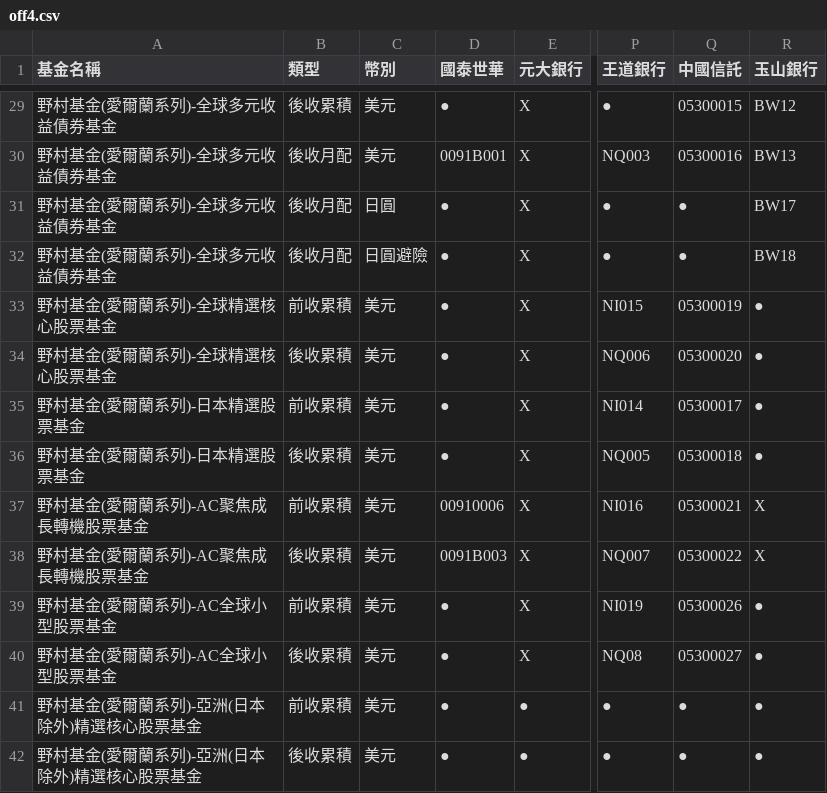
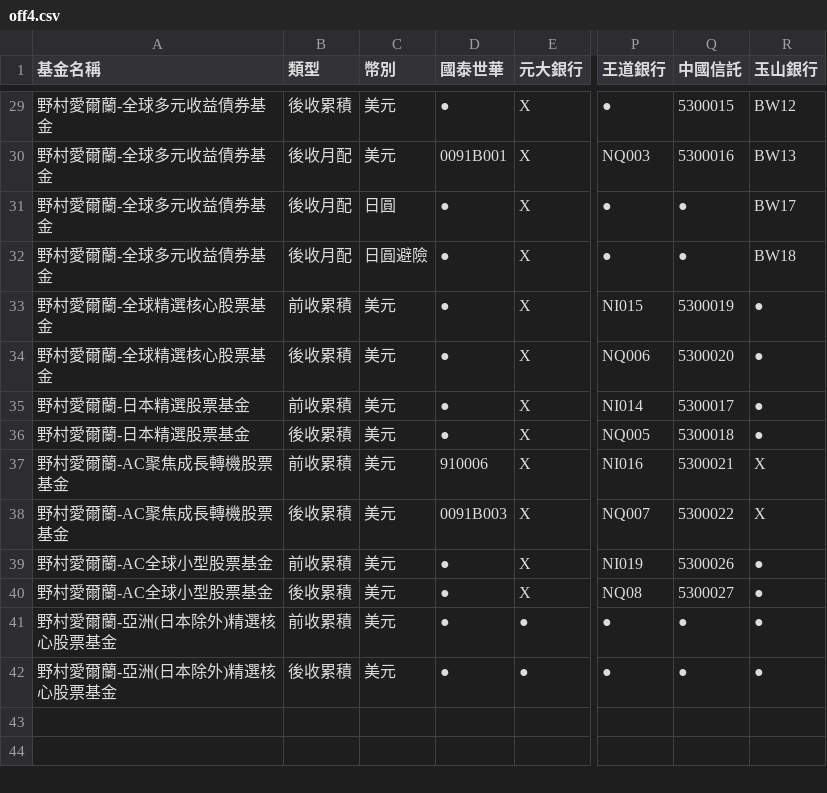
Before and after one commit to Nomucod/fundcode, a CSV file: off4.csv, drawn as a sheet; only a part is shown, gaps mark what is left out; the diff covers the shown part only; the diff names each change by its address in the sheet, - before the commit and + after, or states it on an @@ line.

```diff
--- a/off4.csv
+++ b/off4.csv
-A29:A32 (基金名稱): 野村基金(愛爾蘭系列)-全球多元收益債券基金
+A29:A32 (基金名稱): 野村愛爾蘭-全球多元收益債券基金
-Q29 (中國信託): 05300015
+Q29 (中國信託): 5300015
-Q30 (中國信託): 05300016
+Q30 (中國信託): 5300016
-A33:A34 (基金名稱): 野村基金(愛爾蘭系列)-全球精選核心股票基金
+A33:A34 (基金名稱): 野村愛爾蘭-全球精選核心股票基金
-Q33 (中國信託): 05300019
+Q33 (中國信託): 5300019
-Q34 (中國信託): 05300020
+Q34 (中國信託): 5300020
-A35:A36 (基金名稱): 野村基金(愛爾蘭系列)-日本精選股票基金
+A35:A36 (基金名稱): 野村愛爾蘭-日本精選股票基金
-Q35 (中國信託): 05300017
+Q35 (中國信託): 5300017
-Q36 (中國信託): 05300018
+Q36 (中國信託): 5300018
-A37:A38 (基金名稱): 野村基金(愛爾蘭系列)-AC聚焦成長轉機股票基金
+A37:A38 (基金名稱): 野村愛爾蘭-AC聚焦成長轉機股票基金
-D37 (國泰世華): 00910006
+D37 (國泰世華): 910006
-Q37 (中國信託): 05300021
+Q37 (中國信託): 5300021
-Q38 (中國信託): 05300022
+Q38 (中國信託): 5300022
-A39:A40 (基金名稱): 野村基金(愛爾蘭系列)-AC全球小型股票基金
+A39:A40 (基金名稱): 野村愛爾蘭-AC全球小型股票基金
-Q39 (中國信託): 05300026
+Q39 (中國信託): 5300026
-Q40 (中國信託): 05300027
+Q40 (中國信託): 5300027
-A41:A42 (基金名稱): 野村基金(愛爾蘭系列)-亞洲(日本除外)精選核心股票基金
+A41:A42 (基金名稱): 野村愛爾蘭-亞洲(日本除外)精選核心股票基金
```
Also changed, not shown: 51 edited cells elsewhere in this file, off3.csv, off5.csv.
